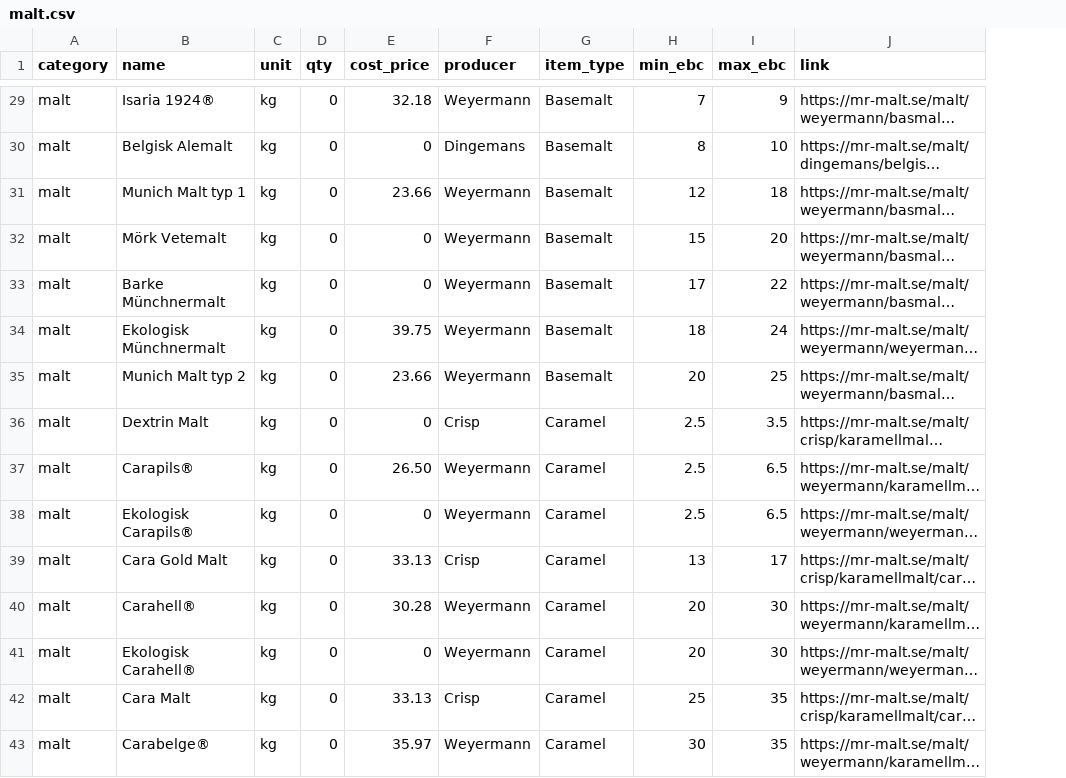
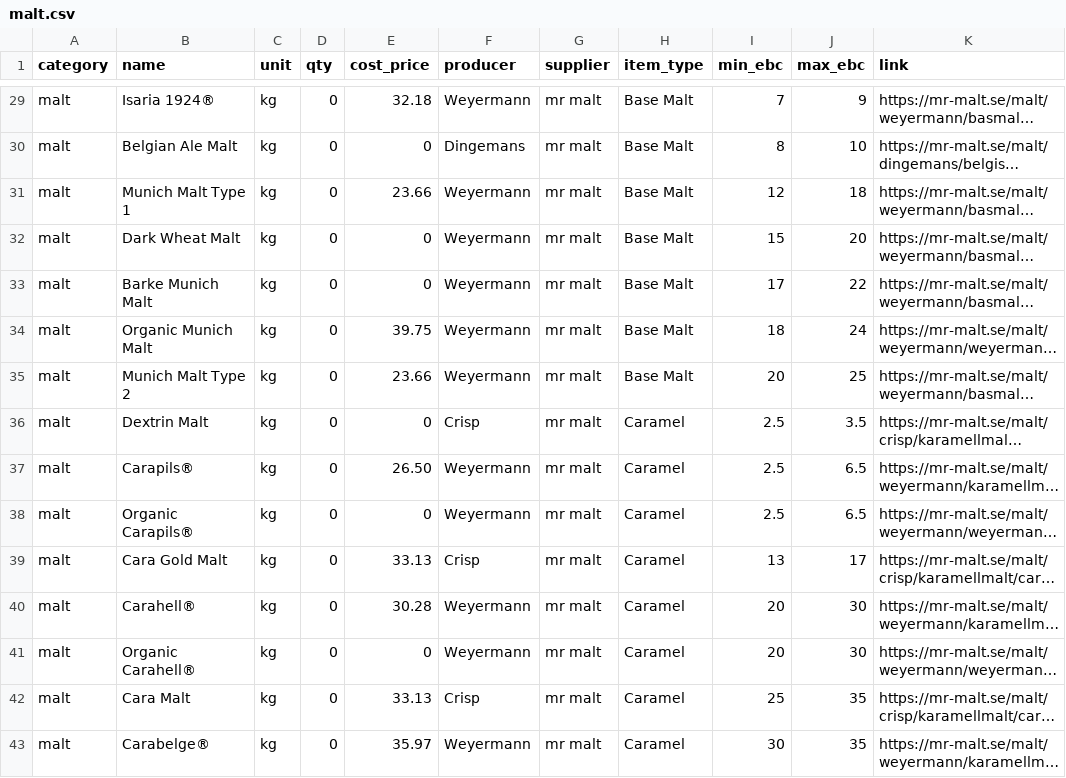
Before and after one commit to tedelm/brewhouse, a CSV file: app/src/internal/database/seed/malt.csv, drawn as a sheet; only a part is shown, gaps mark what is left out; long unchanged cells end in …; addresses are those after the commit; the diff covers the shown part only; the diff names each change by its address in the sheet, - before the commit and + after, or states it on an @@ line.

Commit message:
add supplier effective cost

```diff
--- a/app/src/internal/database/seed/malt.csv
+++ b/app/src/internal/database/seed/malt.csv
+column G (supplier), rows 29-43: all mr malt
-H29:H35 (item_type): Basemalt
+H29:H35 (item_type): Base Malt
-B30 (name): Belgisk Alemalt
+B30 (name): Belgian Ale Malt
-B31 (name): Munich Malt typ 1
+B31 (name): Munich Malt Type 1
-B32 (name): Mörk Vetemalt
+B32 (name): Dark Wheat Malt
-B33 (name): Barke Münchnermalt
+B33 (name): Barke Munich Malt
-B34 (name): Ekologisk Münchnermalt
+B34 (name): Organic Munich Malt
-B35 (name): Munich Malt typ 2
+B35 (name): Munich Malt Type 2
-B38 (name): Ekologisk Carapils®
+B38 (name): Organic Carapils®
-B41 (name): Ekologisk Carahell®
+B41 (name): Organic Carahell®
```
Also changed, not shown: 1 removed row and 61 edited cells elsewhere in this file, app/src/internal/database/seed/equipment.csv, app/src/internal/database/seed/hops.csv, 25 other files.
